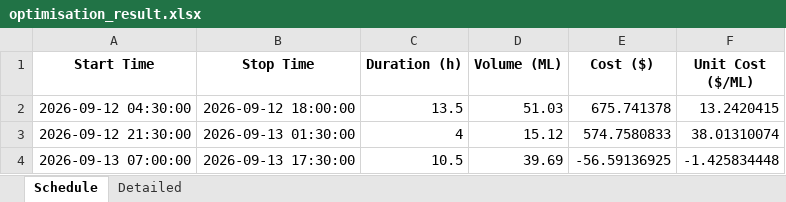
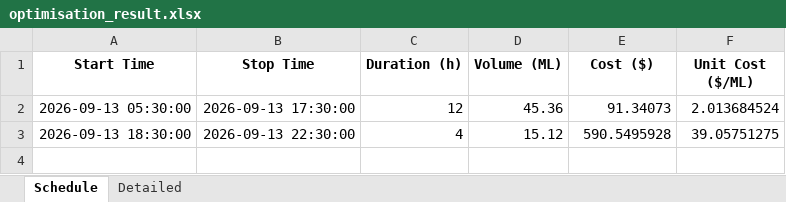
Before and after one commit to bwyLLAP/pump-optimisation-for-SHW, an Excel workbook: data/latest/optimisation_result.xlsx, sheet Schedule, drawn as a sheet; values as stored, in another font and other column widths than the file's, no borders; removed rows and columns are numbered as before the commit, all else as after; the diff names each change by its address in the sheet, - before the commit and + after, or states it on an @@ line.

```diff
--- a/data/latest/optimisation_result.xlsx (sheet Schedule)
+++ b/data/latest/optimisation_result.xlsx (sheet Schedule)
-row 2: 2026-09-12 04:30:00 | 2026-09-12 18:00:00 | 13.5 | 51.03 | 675.741378 | 13.2420415
+row 2: 2026-09-13 05:30:00 | 2026-09-13 17:30:00 | 12 | 45.36 | 91.34073 | 2.013684524
-A3 (Start Time): 2026-09-12 21:30:00
+A3 (Start Time): 2026-09-13 18:30:00
-B3 (Stop Time): 2026-09-13 01:30:00
+B3 (Stop Time): 2026-09-13 22:30:00
-E3 (Cost ($)): 574.7580833
+E3 (Cost ($)): 590.5495928
-F3 (Unit Cost ($/ML)): 38.01310074
+F3 (Unit Cost ($/ML)): 39.05751275
-row 4: 2026-09-13 07:00:00 | 2026-09-13 17:30:00 | 10.5 | 39.69 | -56.59136925 | -1.425834448
```
Also changed, not shown: sheet Detailed, 3 other files.
